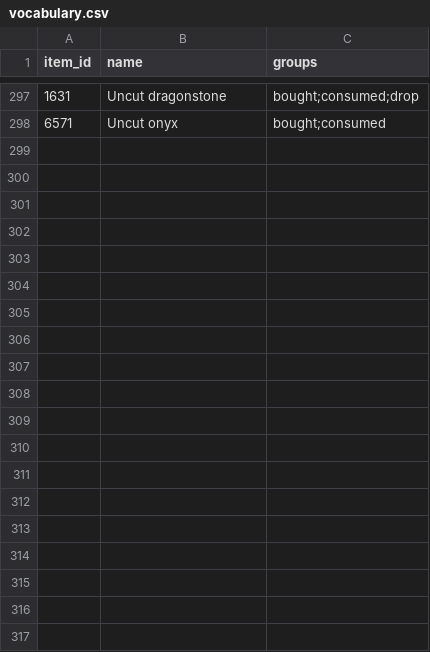
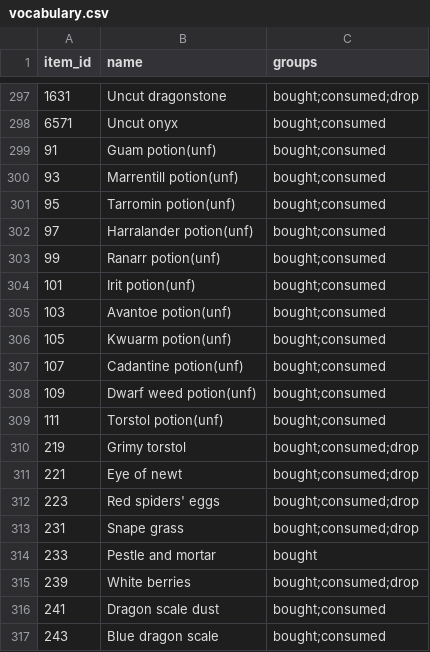
Before and after one commit to CGriffin81/ReinforcementScaping, a CSV file: data/vocabulary.csv, drawn as a sheet; only a part is shown, gaps mark what is left out; the diff covers the shown part only.

```diff
--- a/data/vocabulary.csv
+++ b/data/vocabulary.csv
@@ -298 +298,20 @@ item_id,name,groups
 6571,Uncut onyx,bought;consumed
+91,Guam potion(unf),bought;consumed
+93,Marrentill potion(unf),bought;consumed
+95,Tarromin potion(unf),bought;consumed
+97,Harralander potion(unf),bought;consumed
+99,Ranarr potion(unf),bought;consumed
+101,Irit potion(unf),bought;consumed
+103,Avantoe potion(unf),bought;consumed
+105,Kwuarm potion(unf),bought;consumed
+107,Cadantine potion(unf),bought;consumed
+109,Dwarf weed potion(unf),bought;consumed
+111,Torstol potion(unf),bought;consumed
+219,Grimy torstol,bought;consumed;drop
+221,Eye of newt,bought;consumed;drop
+223,Red spiders' eggs,bought;consumed;drop
+231,Snape grass,bought;consumed;drop
+233,Pestle and mortar,bought
+239,White berries,bought;consumed;drop
+241,Dragon scale dust,bought;consumed
+243,Blue dragon scale,bought;consumed
```
Also changed, not shown: 32 added rows and 15 edited cells elsewhere in this file, data/prices_v2.csv, 17 other files.
